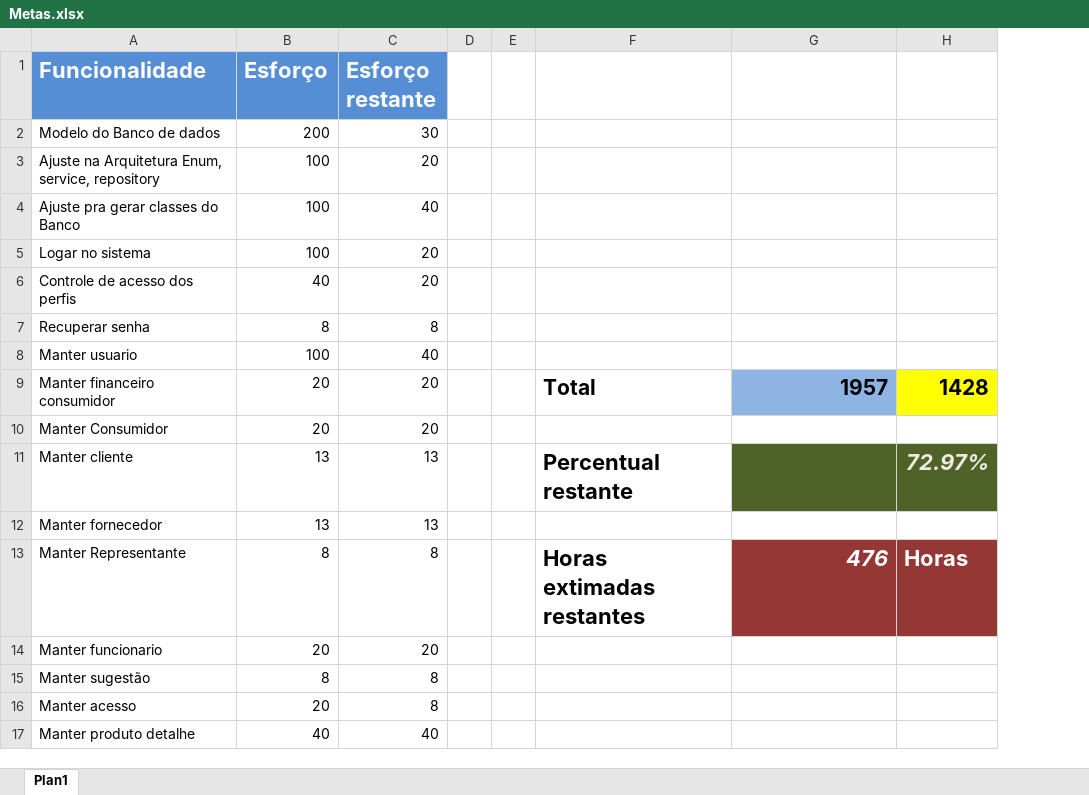
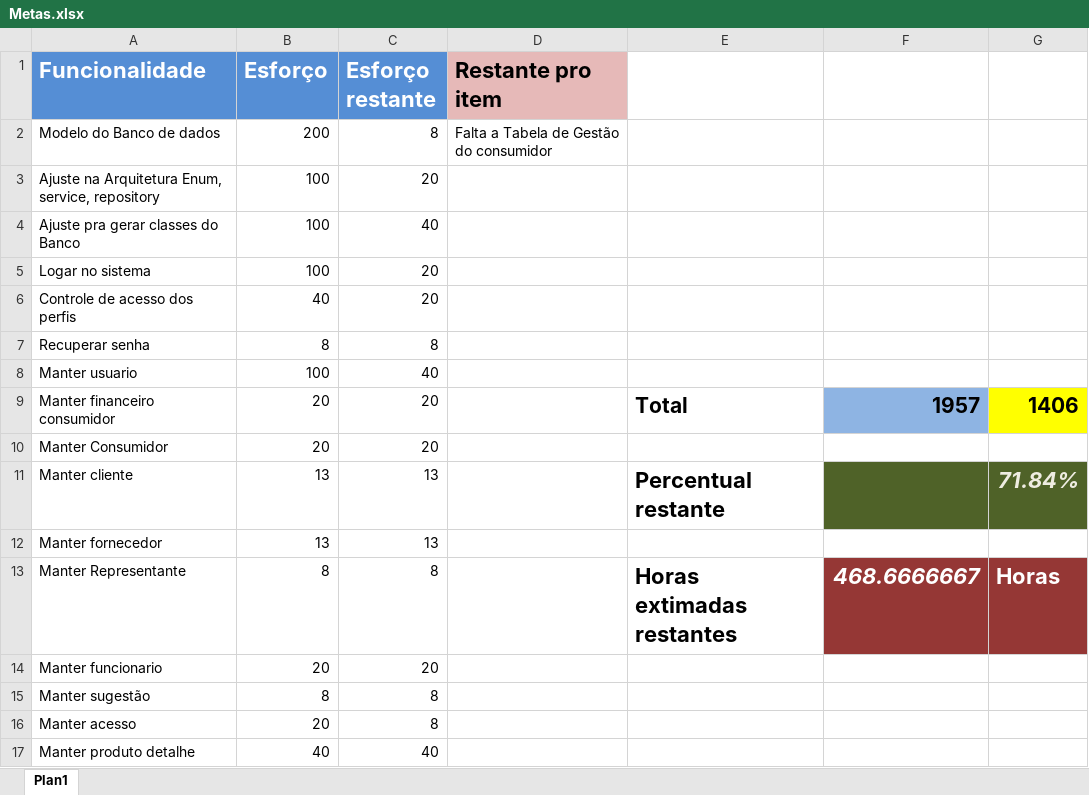
Before and after one commit to LeoBessa403/Biblioteca, an Excel workbook: Metas.xlsx, sheet Plan1, drawn as a sheet; only a part is shown; values as stored, in another font and other column widths than the file's, no borders; removed rows and columns are numbered as before the commit, all else as after; the diff names each change by its address in the sheet, - before the commit and + after, or states it on an @@ line.

```diff
--- a/Metas.xlsx (sheet Plan1)
+++ b/Metas.xlsx (sheet Plan1)
-column D, empty
-column E, empty
+column D (Restante pro item), row 2: Falta a Tabela de Gestão do consumidor
-column H, rows 9-13: 1428 |  | 72.97% |  | Horas
+column G, rows 9-13: 1406 |  | 71.84% |  | Horas
-C2 (Esforço restante): 30
+C2 (Esforço restante): 8
-F13: 476
+F13: 468.6666667
```
Also changed, not shown: 3 other files.
